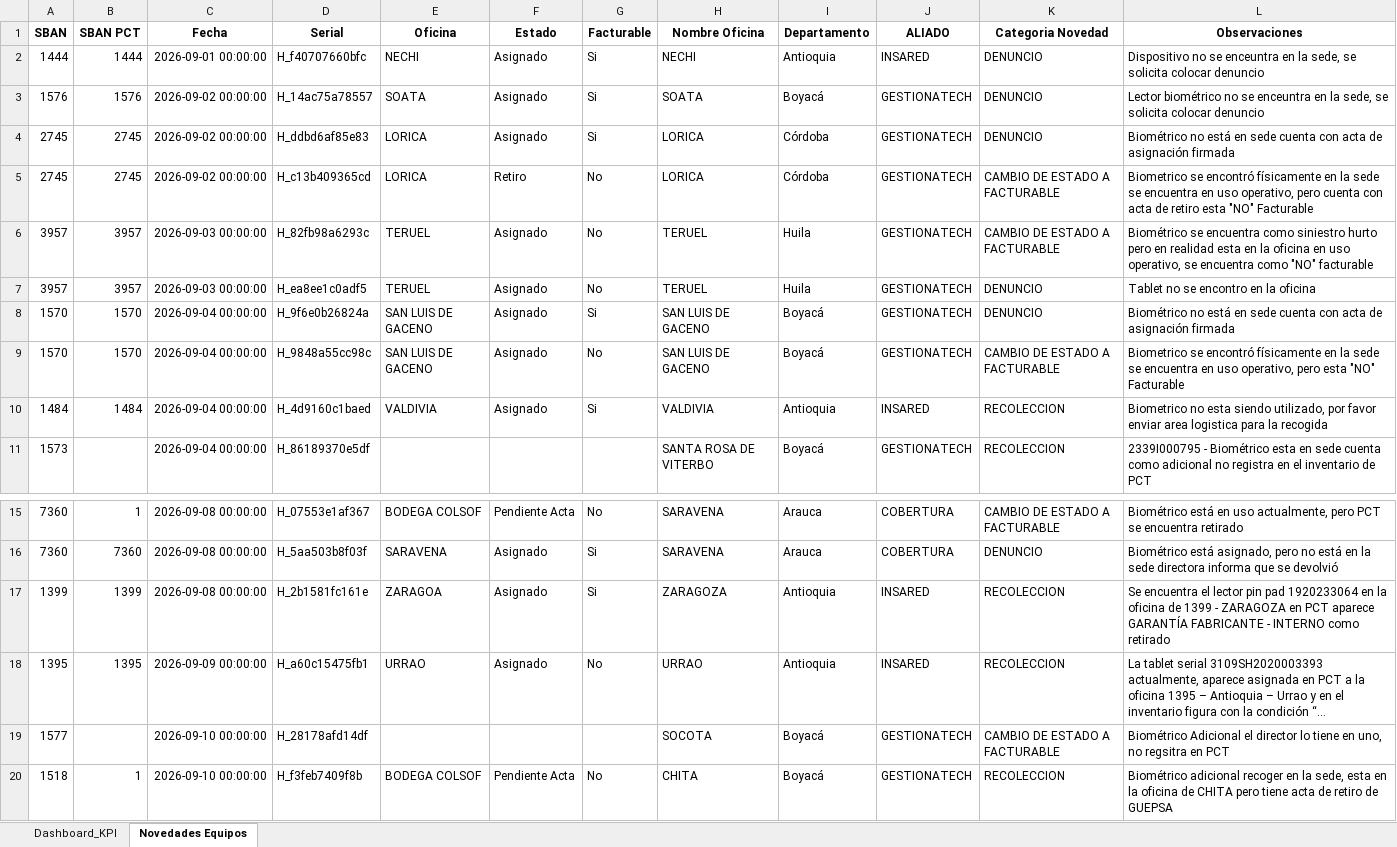
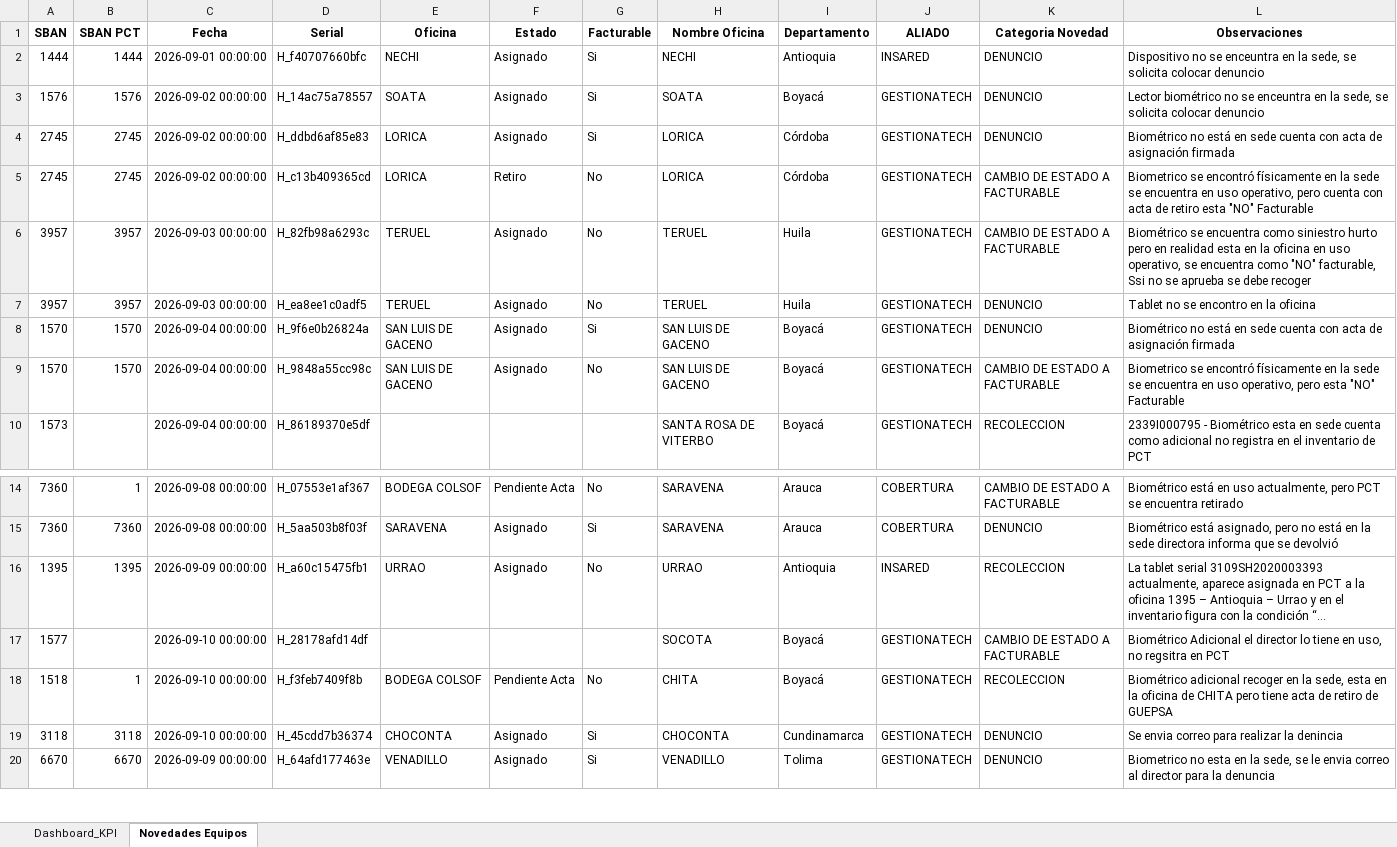
Before and after one commit to dannrob23/Panel-de-Control-Mantenimientos-3, an Excel workbook: data/Campos_actual.xlsx, sheet Novedades Equipos, drawn as a sheet; only a part is shown, gaps mark what is left out; the shorter side is filled out with more unchanged rows; long unchanged cells end in …; values as stored, in another font and other column widths than the file's, no borders; removed rows and columns are numbered as before the commit, all else as after; the diff covers the shown part only; the diff names each change by its address in the sheet, - before the commit and + after, or states it on an @@ line.

```diff
--- a/data/Campos_actual.xlsx (sheet Novedades Equipos)
+++ b/data/Campos_actual.xlsx (sheet Novedades Equipos)
-L6 (Observaciones): …como "NO" facturable
+L6 (Observaciones): …como "NO" facturable, Ssi no se aprueba se debe recoger
-row 10: 1484 | 1484 | 2026-09-04 00:00:00 | H_4d9160c1baed | VALDIVIA | Asignado | Si | VALDIVIA | Antioquia | INSARED | RECOLECCION | Biometrico no esta siendo utilizado, por favor enviar area logistica para la recogida
-row 17: 1399 | 1399 | 2026-09-08 00:00:00 | H_2b1581fc161e | ZARAGOA | Asignado | Si | ZARAGOZA | Antioquia | INSARED | RECOLECCION | Se encuentra el lector pin pad 1920233064 en la oficina de 1399 - ZARAGOZA en PCT aparece GARANTÍA FABRICANTE - INTERNO como retirado
-L17 (Observaciones): …tiene en uno, no regsitra…
+L17 (Observaciones): …tiene en uso, no regsitra…
```
Also changed, not shown: 21 added rows and 10 edited cells elsewhere in this sheet, sheet Dashboard_KPI, 3 other files.
